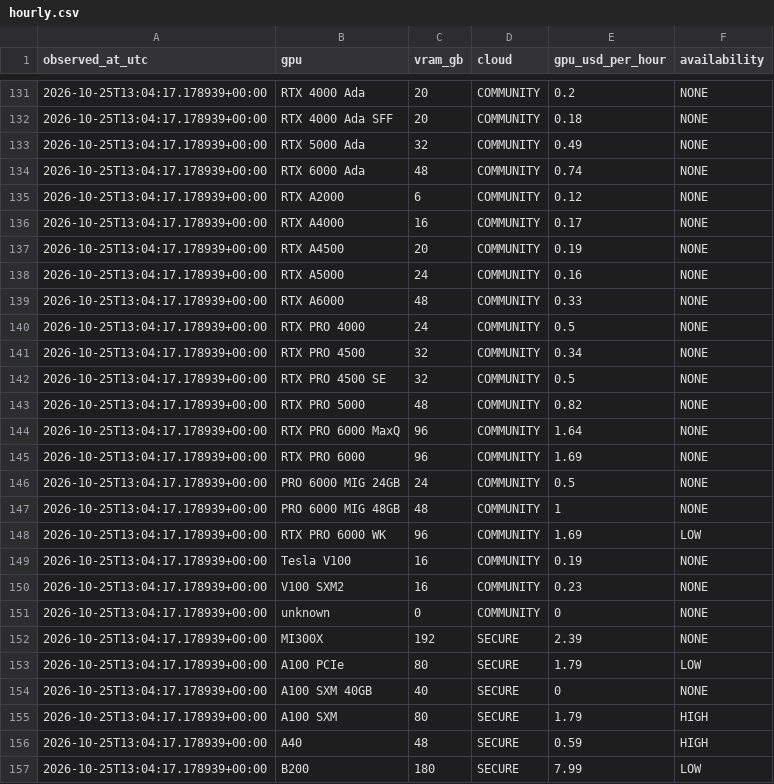
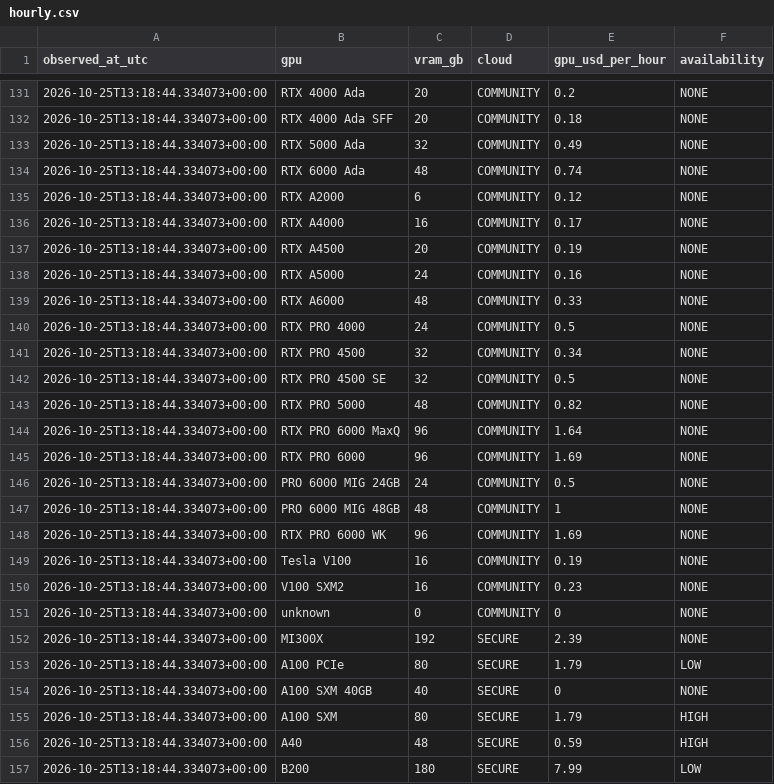
Before and after one commit to manishklach/InferenceFlow, a CSV file: docs/gpu-rates/hourly.csv, drawn as a sheet; only a part is shown, gaps mark what is left out; the diff covers the shown part only.

```diff
--- a/docs/gpu-rates/hourly.csv
+++ b/docs/gpu-rates/hourly.csv
@@ -131,27 +131,27 @@ observed_at_utc,gpu,vram_gb,cloud,gpu_usd_per_hour,availability
-2026-10-25T13:04:17.178939+00:00,RTX 4000 Ada,20,COMMUNITY,0.2,NONE
-2026-10-25T13:04:17.178939+00:00,RTX 4000 Ada SFF,20,COMMUNITY,0.18,NONE
-2026-10-25T13:04:17.178939+00:00,RTX 5000 Ada,32,COMMUNITY,0.49,NONE
-2026-10-25T13:04:17.178939+00:00,RTX 6000 Ada,48,COMMUNITY,0.74,NONE
-2026-10-25T13:04:17.178939+00:00,RTX A2000,6,COMMUNITY,0.12,NONE
-2026-10-25T13:04:17.178939+00:00,RTX A4000,16,COMMUNITY,0.17,NONE
-2026-10-25T13:04:17.178939+00:00,RTX A4500,20,COMMUNITY,0.19,NONE
-2026-10-25T13:04:17.178939+00:00,RTX A5000,24,COMMUNITY,0.16,NONE
-2026-10-25T13:04:17.178939+00:00,RTX A6000,48,COMMUNITY,0.33,NONE
-2026-10-25T13:04:17.178939+00:00,RTX PRO 4000,24,COMMUNITY,0.5,NONE
-2026-10-25T13:04:17.178939+00:00,RTX PRO 4500,32,COMMUNITY,0.34,NONE
-2026-10-25T13:04:17.178939+00:00,RTX PRO 4500 SE,32,COMMUNITY,0.5,NONE
-2026-10-25T13:04:17.178939+00:00,RTX PRO 5000,48,COMMUNITY,0.82,NONE
-2026-10-25T13:04:17.178939+00:00,RTX PRO 6000 MaxQ,96,COMMUNITY,1.64,NONE
-2026-10-25T13:04:17.178939+00:00,RTX PRO 6000,96,COMMUNITY,1.69,NONE
-2026-10-25T13:04:17.178939+00:00,PRO 6000 MIG 24GB,24,COMMUNITY,0.5,NONE
-2026-10-25T13:04:17.178939+00:00,PRO 6000 MIG 48GB,48,COMMUNITY,1,NONE
-2026-10-25T13:04:17.178939+00:00,RTX PRO 6000 WK,96,COMMUNITY,1.69,LOW
-2026-10-25T13:04:17.178939+00:00,Tesla V100,16,COMMUNITY,0.19,NONE
-2026-10-25T13:04:17.178939+00:00,V100 SXM2,16,COMMUNITY,0.23,NONE
-2026-10-25T13:04:17.178939+00:00,unknown,0,COMMUNITY,0,NONE
-2026-10-25T13:04:17.178939+00:00,MI300X,192,SECURE,2.39,NONE
-2026-10-25T13:04:17.178939+00:00,A100 PCIe,80,SECURE,1.79,LOW
-2026-10-25T13:04:17.178939+00:00,A100 SXM 40GB,40,SECURE,0,NONE
-2026-10-25T13:04:17.178939+00:00,A100 SXM,80,SECURE,1.79,HIGH
-2026-10-25T13:04:17.178939+00:00,A40,48,SECURE,0.59,HIGH
-2026-10-25T13:04:17.178939+00:00,B200,180,SECURE,7.99,LOW
+2026-10-25T13:18:44.334073+00:00,RTX 4000 Ada,20,COMMUNITY,0.2,NONE
+2026-10-25T13:18:44.334073+00:00,RTX 4000 Ada SFF,20,COMMUNITY,0.18,NONE
+2026-10-25T13:18:44.334073+00:00,RTX 5000 Ada,32,COMMUNITY,0.49,NONE
+2026-10-25T13:18:44.334073+00:00,RTX 6000 Ada,48,COMMUNITY,0.74,NONE
+2026-10-25T13:18:44.334073+00:00,RTX A2000,6,COMMUNITY,0.12,NONE
+2026-10-25T13:18:44.334073+00:00,RTX A4000,16,COMMUNITY,0.17,NONE
+2026-10-25T13:18:44.334073+00:00,RTX A4500,20,COMMUNITY,0.19,NONE
+2026-10-25T13:18:44.334073+00:00,RTX A5000,24,COMMUNITY,0.16,NONE
+2026-10-25T13:18:44.334073+00:00,RTX A6000,48,COMMUNITY,0.33,NONE
+2026-10-25T13:18:44.334073+00:00,RTX PRO 4000,24,COMMUNITY,0.5,NONE
+2026-10-25T13:18:44.334073+00:00,RTX PRO 4500,32,COMMUNITY,0.34,NONE
+2026-10-25T13:18:44.334073+00:00,RTX PRO 4500 SE,32,COMMUNITY,0.5,NONE
+2026-10-25T13:18:44.334073+00:00,RTX PRO 5000,48,COMMUNITY,0.82,NONE
+2026-10-25T13:18:44.334073+00:00,RTX PRO 6000 MaxQ,96,COMMUNITY,1.64,NONE
+2026-10-25T13:18:44.334073+00:00,RTX PRO 6000,96,COMMUNITY,1.69,NONE
+2026-10-25T13:18:44.334073+00:00,PRO 6000 MIG 24GB,24,COMMUNITY,0.5,NONE
+2026-10-25T13:18:44.334073+00:00,PRO 6000 MIG 48GB,48,COMMUNITY,1,NONE
+2026-10-25T13:18:44.334073+00:00,RTX PRO 6000 WK,96,COMMUNITY,1.69,NONE
+2026-10-25T13:18:44.334073+00:00,Tesla V100,16,COMMUNITY,0.19,NONE
+2026-10-25T13:18:44.334073+00:00,V100 SXM2,16,COMMUNITY,0.23,NONE
+2026-10-25T13:18:44.334073+00:00,unknown,0,COMMUNITY,0,NONE
+2026-10-25T13:18:44.334073+00:00,MI300X,192,SECURE,2.39,NONE
+2026-10-25T13:18:44.334073+00:00,A100 PCIe,80,SECURE,1.79,LOW
+2026-10-25T13:18:44.334073+00:00,A100 SXM 40GB,40,SECURE,0,NONE
+2026-10-25T13:18:44.334073+00:00,A100 SXM,80,SECURE,1.79,HIGH
+2026-10-25T13:18:44.334073+00:00,A40,48,SECURE,0.59,HIGH
+2026-10-25T13:18:44.334073+00:00,B200,180,SECURE,7.99,LOW
```
Also changed, not shown: 78 edited cells elsewhere in this file, docs/gpu-rates/daily.csv, 20 other files.
